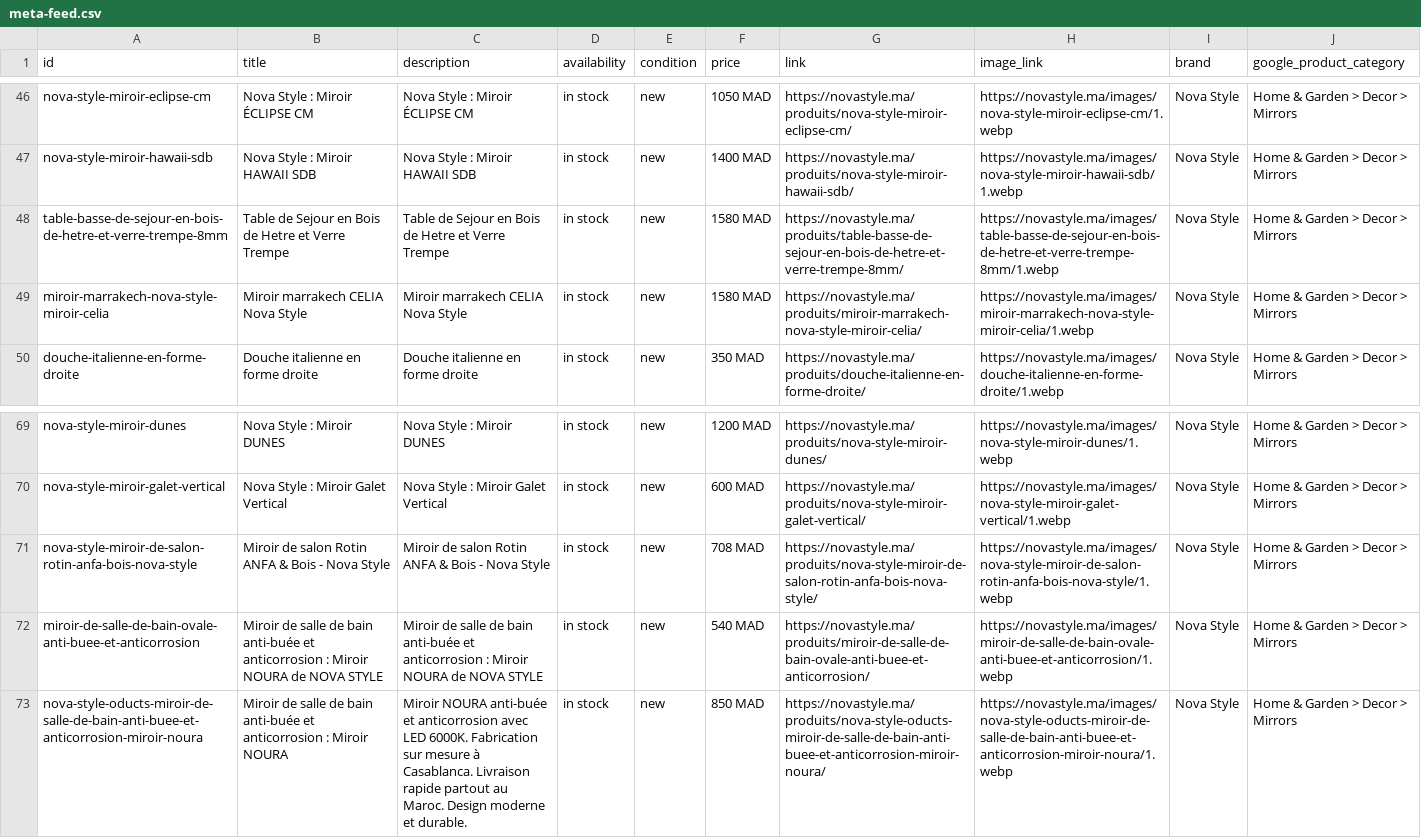
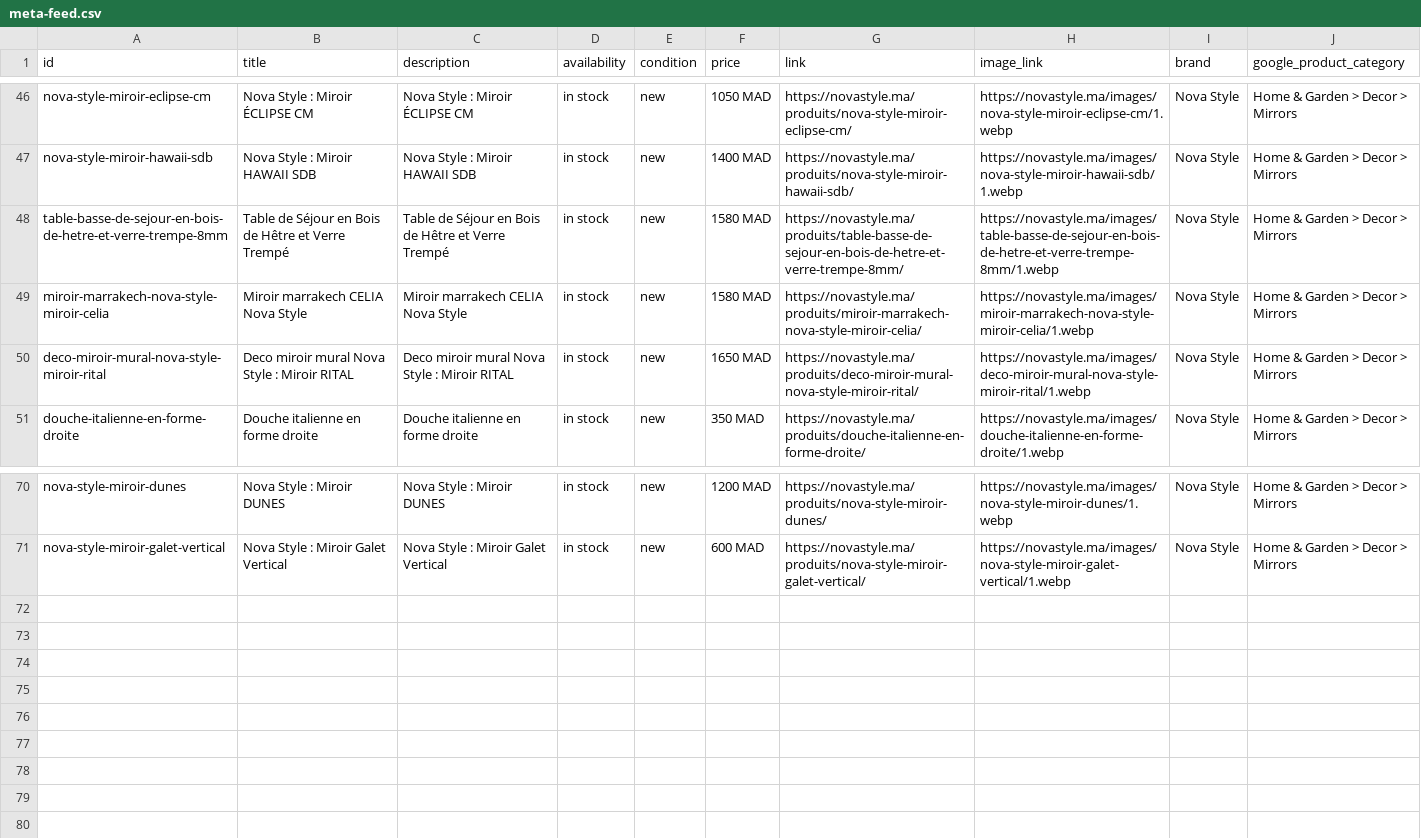
Before and after one commit to energiemogador-max/novastyle, a CSV file: meta-feed.csv, drawn as a sheet; only a part is shown, gaps mark what is left out; removed rows and columns are numbered as before the commit, all else as after; the diff names each change by its address in the sheet, - before the commit and + after, or states it on an @@ line.

Commit message:
Update meta-feed.csv (70 products)

```diff
--- a/meta-feed.csv
+++ b/meta-feed.csv
-B48 (title): Table de Sejour en Bois de Hetre et Verre Trempe
+B48 (title): Table de Séjour en Bois de Hêtre et Verre Trempé
-C48 (description): Table de Sejour en Bois de Hetre et Verre Trempe
+C48 (description): Table de Séjour en Bois de Hêtre et Verre Trempé
+row 50: deco-miroir-mural-nova-style-miroir-rital | Deco miroir mural Nova Style : Miroir RITAL | Deco miroir mural Nova Style : Miroir RITAL | in stock | new | 1650 MAD | https://novastyle.ma/produits/deco-miroir-mural-nova-style-miroir-rital/ | https://novastyle.ma/images/deco-miroir-mural-nova-style-miroir-rital/1.webp | Nova Style | Home & Garden > Decor > Mirrors
-row 71: nova-style-miroir-de-salon-rotin-anfa-bois-nova-style | Miroir de salon Rotin ANFA & Bois - Nova Style | Miroir de salon Rotin ANFA & Bois - Nova Style | in stock | new | 708 MAD | https://novastyle.ma/produits/nova-style-miroir-de-salon-rotin-anfa-bois-nova-style/ | https://novastyle.ma/images/nova-style-miroir-de-salon-rotin-anfa-bois-nova-style/1.webp | Nova Style | Home & Garden > Decor > Mirrors
-row 72: miroir-de-salle-de-bain-ovale-anti-buee-et-anticorrosion | Miroir de salle de bain anti-buée et anticorrosion : Miroir NOURA de NOVA STYLE | Miroir de salle de bain anti-buée et anticorrosion : Miroir NOURA de NOVA STYLE | in stock | new | 540 MAD | https://novastyle.ma/produits/miroir-de-salle-de-bain-ovale-anti-buee-et-anticorrosion/ | https://novastyle.ma/images/miroir-de-salle-de-bain-ovale-anti-buee-et-anticorrosion/1.webp | Nova Style | Home & Garden > Decor > Mirrors
-row 73: nova-style-oducts-miroir-de-salle-de-bain-anti-buee-et-anticorrosion-miroir-noura | Miroir de salle de bain anti-buée et anticorrosion : Miroir NOURA | Miroir NOURA anti-buée et anticorrosion avec LED 6000K. Fabrication sur mesure à Casablanca. Livraison rapide partout au Maroc. Design moderne et durable. | in stock | new | 850 MAD | https://novastyle.ma/produits/nova-style-oducts-miroir-de-salle-de-bain-anti-buee-et-anticorrosion-miroir-noura/ | https://novastyle.ma/images/nova-style-oducts-miroir-de-salle-de-bain-anti-buee-et-anticorrosion-miroir-noura/1.webp | Nova Style | Home & Garden > Decor > Mirrors
```
